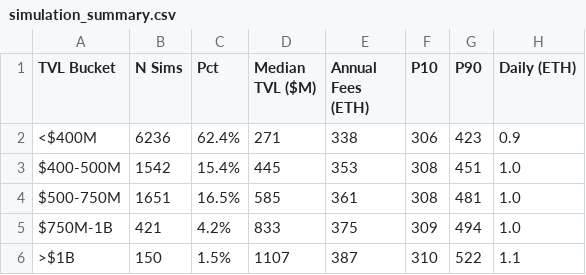
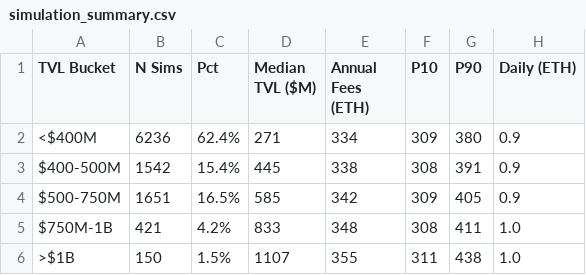
Before and after one commit to charliemarketplace/revenue-tvl-study, a CSV file: data/processed/simulation_summary.csv, drawn as a sheet.

```diff
--- a/data/processed/simulation_summary.csv
+++ b/data/processed/simulation_summary.csv
@@ -1,6 +1,6 @@
 TVL Bucket,N Sims,Pct,Median TVL ($M),Annual Fees (ETH),P10,P90,Daily (ETH)
-<$400M,6236,62.4%,271,338,306,423,0.9
-$400-500M,1542,15.4%,445,353,308,451,1.0
-$500-750M,1651,16.5%,585,361,308,481,1.0
-$750M-1B,421,4.2%,833,375,309,494,1.0
->$1B,150,1.5%,1107,387,310,522,1.1
+<$400M,6236,62.4%,271,334,309,380,0.9
+$400-500M,1542,15.4%,445,338,308,391,0.9
+$500-750M,1651,16.5%,585,342,309,405,0.9
+$750M-1B,421,4.2%,833,348,308,411,1.0
+>$1B,150,1.5%,1107,355,311,438,1.0
```
Also changed, not shown: data/processed/simulation_results.csv, 5 other files.
